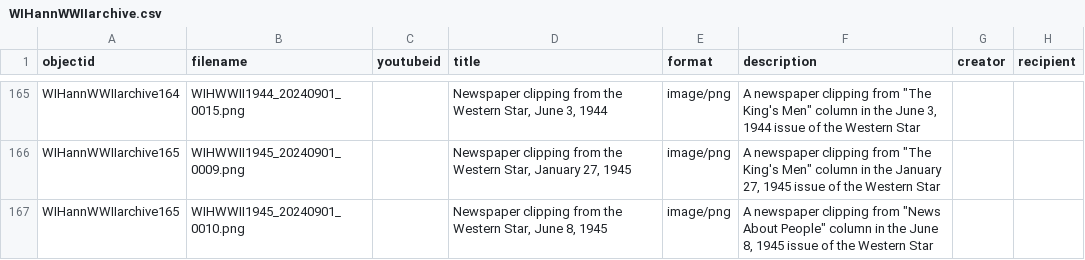
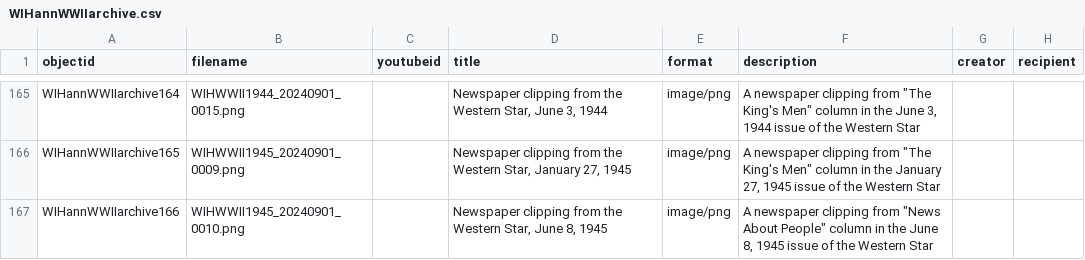
Before and after one commit to cwecrocker/WIHannWWIIarchive, a CSV file: _data/WIHannWWIIarchive.csv, drawn as a sheet; only a part is shown, gaps mark what is left out; the diff names each change by its address in the sheet, - before the commit and + after, or states it on an @@ line.

Commit message:
Update metadata

```diff
--- a/_data/WIHannWWIIarchive.csv
+++ b/_data/WIHannWWIIarchive.csv
-A167 (objectid): WIHannWWIIarchive165
+A167 (objectid): WIHannWWIIarchive166
```
